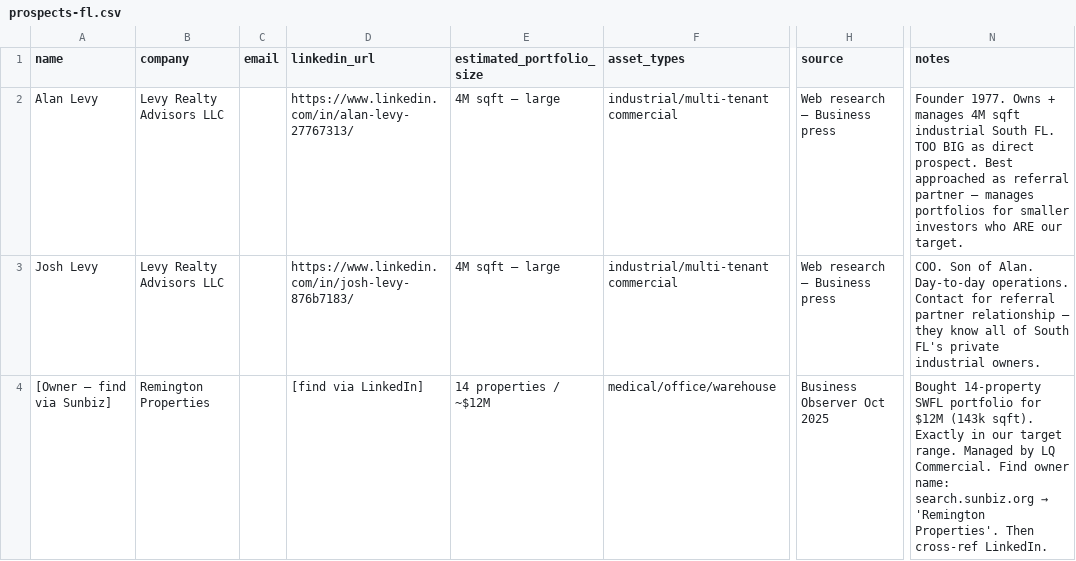
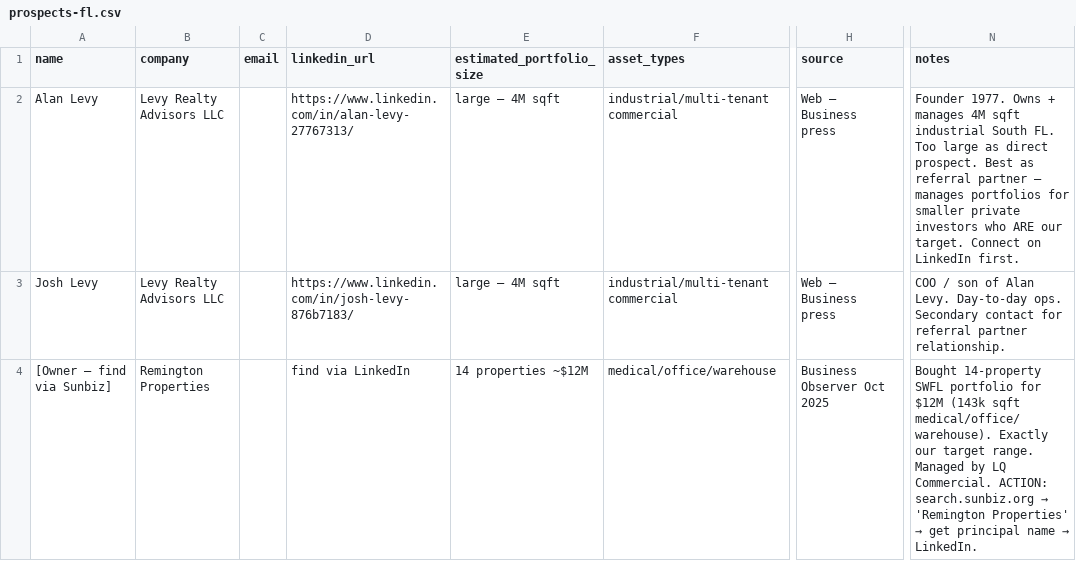
Before and after one commit to REAIAN18/propra-app, a CSV file: sales-materials/gtm/prospects-fl.csv, drawn as a sheet; only a part is shown, gaps mark what is left out; the diff covers the shown part only; the diff names each change by its address in the sheet, - before the commit and + after, or states it on an @@ line.

Commit message:
chore: stage agent work — linkedin materials, dashboard updates, prospects
Co-Authored-By: Paperclip <noreply@paperclip.ing>

```diff
--- a/sales-materials/gtm/prospects-fl.csv
+++ b/sales-materials/gtm/prospects-fl.csv
-E2:E3 (estimated_portfolio_size): 4M sqft — large
+E2:E3 (estimated_portfolio_size): large — 4M sqft
-H2:H3 (source): Web research — Business press
+H2:H3 (source): Web — Business press
-N2 (notes): …South FL. TOO BIG as direct prospect. Best approached as referral partner — manages portfolios for smaller investors who ARE our target.
+N2 (notes): …South FL. Too large as direct prospect. Best as referral partner — manages portfolios for smaller private investors who ARE our target. Connect on LinkedIn first.
-N3 (notes): COO. Son of Alan. Day-to-day operations. Contact for referral partner relationship — they know all of South FL's private industrial owners.
+N3 (notes): COO / son of Alan Levy. Day-to-day ops. Secondary contact for referral partner relationship.
-D4 (linkedin_url): [find via LinkedIn]
+D4 (linkedin_url): find via LinkedIn
-E4 (estimated_portfolio_size): 14 properties / ~$12M
+E4 (estimated_portfolio_size): 14 properties ~$12M
@@ N4 (notes): …$12M (143k sqft). Exactly in our target range. Managed by LQ Commercial. Find owner name: search.sunbiz.org → 'Remington Properties'. Then cross-ref LinkedIn. → …$12M (143k sqft medical/office/warehouse). Exactly our target range. Managed by LQ Commercial. ACTION: search.sunbiz.org → 'Remington Properties' → get principal name → LinkedIn. @@
```
Also changed, not shown: 7 added rows and 7 edited cells elsewhere in this file, 5 other files.
